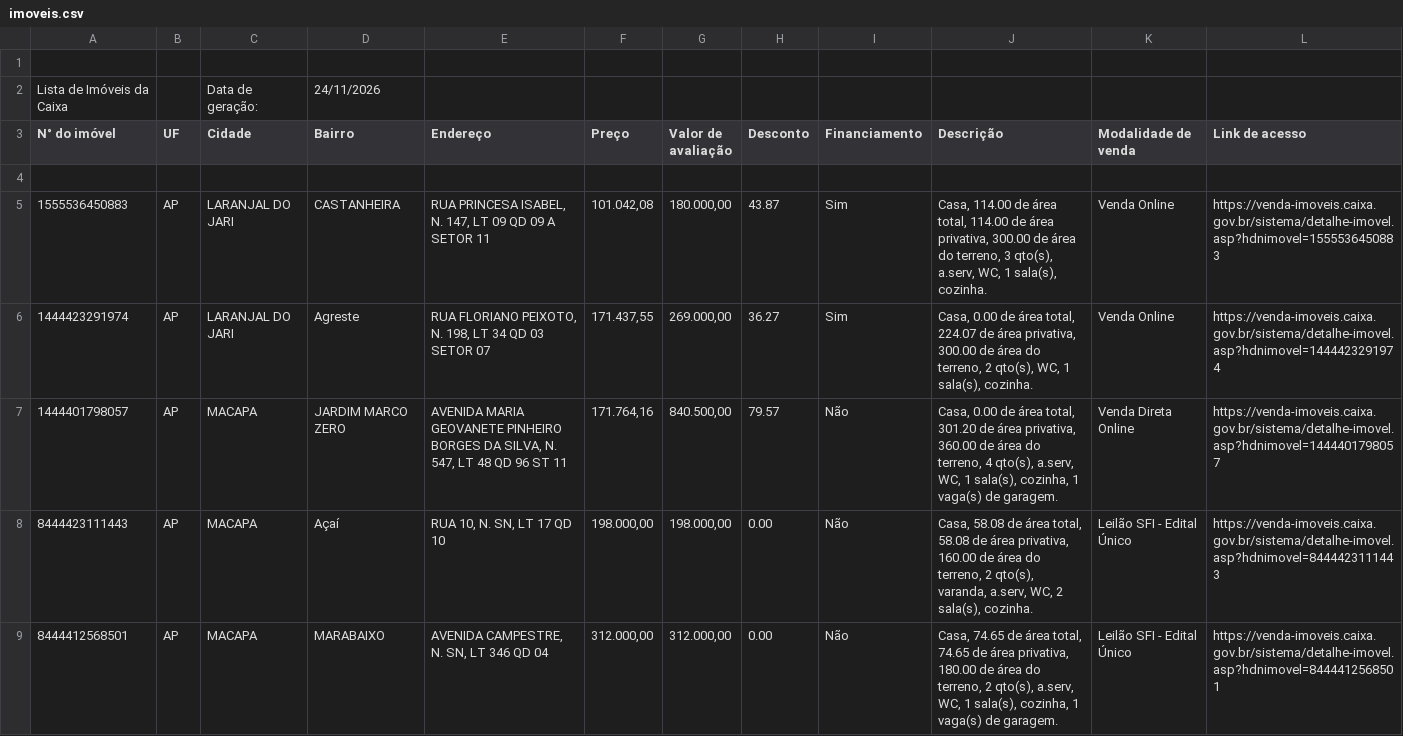
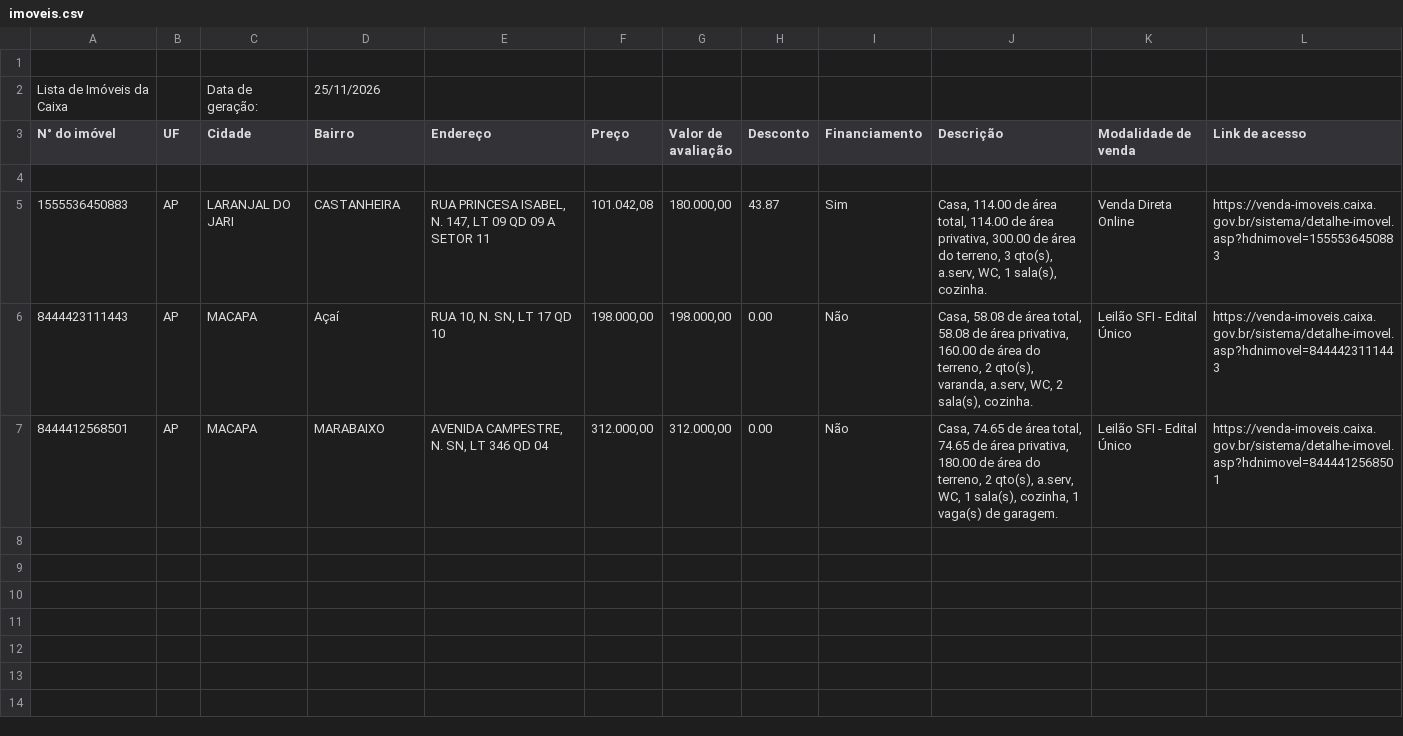
Before and after one commit to xnetinho/caixa-imoveis, a CSV file: data/AP/imoveis.csv, drawn as a sheet.

```diff
--- a/data/AP/imoveis.csv
+++ b/data/AP/imoveis.csv
@@ -1,8 +1,6 @@
 
- Lista de Imóveis da Caixa;;Data de geração:;24/11/2026;;;;;;;
+ Lista de Imóveis da Caixa;;Data de geração:;25/11/2026;;;;;;;
  N° do imóvel;UF;Cidade;Bairro;Endereço;Preço;Valor de avaliação;Desconto;Financiamento;Descrição;Modalidade de venda;Link de acesso
 
- 1555536450883 ;AP ;LARANJAL DO JARI ;CASTANHEIRA ; RUA PRINCESA ISABEL, N. 147, LT 09 QD 09 A SETOR 11 ;101.042,08;180.000,00;43.87;Sim;Casa, 114.00 de área total, 114.00 de área privativa, 300.00 de área do terreno,  3 qto(s), a.serv, WC, 1 sala(s), cozinha.;Venda Online;https://venda-imoveis.caixa.gov.br/sistema/detalhe-imovel.asp?hdnimovel=1555536450883
- 1444423291974 ;AP ;LARANJAL DO JARI ;Agreste ;RUA FLORIANO PEIXOTO, N. 198, LT 34 QD 03 SETOR 07 ;171.437,55;269.000,00;36.27;Sim;Casa, 0.00 de área total, 224.07 de área privativa, 300.00 de área do terreno,  2 qto(s), WC, 1 sala(s), cozinha.;Venda Online;https://venda-imoveis.caixa.gov.br/sistema/detalhe-imovel.asp?hdnimovel=1444423291974
- 1444401798057 ;AP ;MACAPA ;JARDIM MARCO ZERO ;AVENIDA MARIA GEOVANETE PINHEIRO BORGES DA SILVA, N. 547, LT 48 QD 96 ST 11 ;171.764,16;840.500,00;79.57;Não;Casa, 0.00 de área total, 301.20 de área privativa, 360.00 de área do terreno,  4 qto(s), a.serv, WC, 1 sala(s), cozinha, 1 vaga(s) de garagem.;Venda Direta Online;https://venda-imoveis.caixa.gov.br/sistema/detalhe-imovel.asp?hdnimovel=1444401798057
+ 1555536450883 ;AP ;LARANJAL DO JARI ;CASTANHEIRA ; RUA PRINCESA ISABEL, N. 147, LT 09 QD 09 A SETOR 11 ;101.042,08;180.000,00;43.87;Sim;Casa, 114.00 de área total, 114.00 de área privativa, 300.00 de área do terreno,  3 qto(s), a.serv, WC, 1 sala(s), cozinha.;Venda Direta Online;https://venda-imoveis.caixa.gov.br/sistema/detalhe-imovel.asp?hdnimovel=1555536450883
  8444423111443 ;AP ;MACAPA ;Açaí ; RUA 10, N. SN, LT 17 QD 10 ;198.000,00;198.000,00;0.00;Não;Casa, 58.08 de área total, 58.08 de área privativa, 160.00 de área do terreno,  2 qto(s), varanda, a.serv, WC, 2 sala(s), cozinha.;Leilão SFI - Edital Único;https://venda-imoveis.caixa.gov.br/sistema/detalhe-imovel.asp?hdnimovel=8444423111443
```
Also changed, not shown: data/DF/imoveis.csv, 29 other files.
